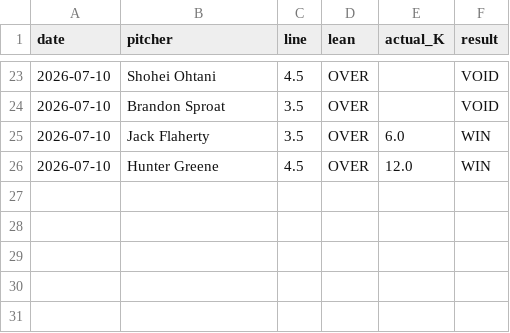
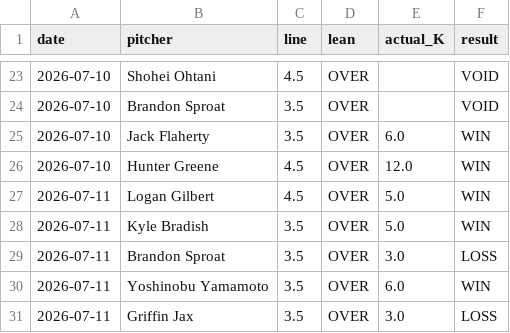
Before and after one commit to gazette1/strikeout, a CSV file: data/predictions/results_log.csv, drawn as a sheet; only a part is shown, gaps mark what is left out.

```diff
--- a/data/predictions/results_log.csv
+++ b/data/predictions/results_log.csv
@@ -26 +26,6 @@ date,pitcher,line,lean,actual_K,result
 2026-07-10,Hunter Greene,4.5,OVER,12.0,WIN
+2026-07-11,Logan Gilbert,4.5,OVER,5.0,WIN
+2026-07-11,Kyle Bradish,3.5,OVER,5.0,WIN
+2026-07-11,Brandon Sproat,3.5,OVER,3.0,LOSS
+2026-07-11,Yoshinobu Yamamoto,3.5,OVER,6.0,WIN
+2026-07-11,Griffin Jax,3.5,OVER,3.0,LOSS
```
Also changed, not shown: 1 other file.
